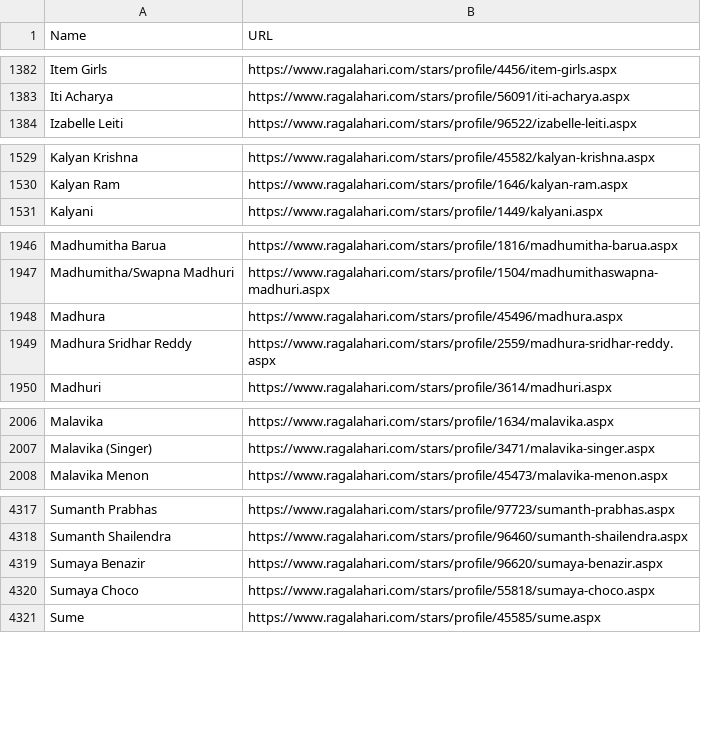
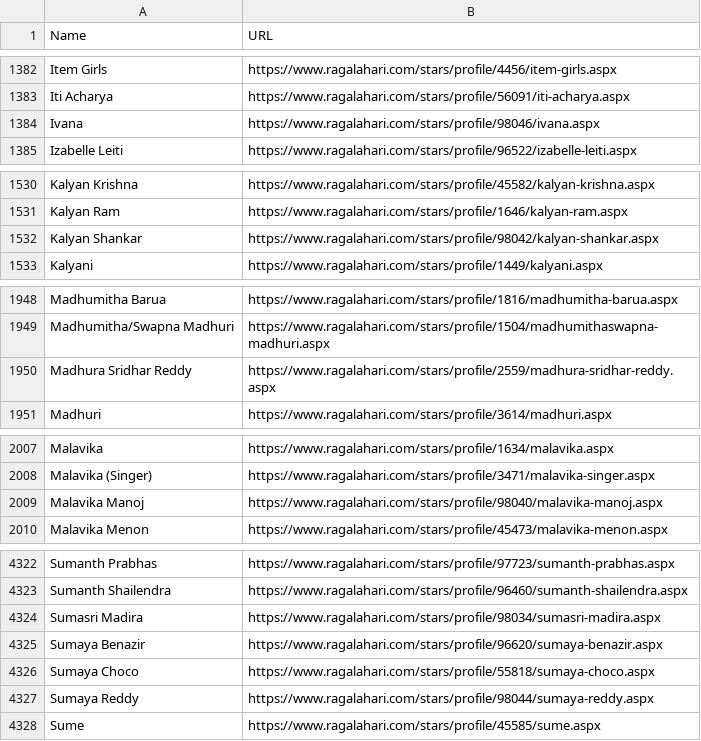
Before and after one commit to DevSon1024/ragadl-app, a CSV file: assets/data/Fetched_StarZone_Data.csv, drawn as a sheet; only a part is shown, gaps mark what is left out; the diff covers the shown part only.

```diff
--- a/assets/data/Fetched_StarZone_Data.csv
+++ b/assets/data/Fetched_StarZone_Data.csv
@@ -1383,2 +1383,3 @@ Item Girls,https://www.ragalahari.com/stars/profile/4456/item-girls.aspx
 Iti Acharya,https://www.ragalahari.com/stars/profile/56091/iti-acharya.aspx
+Ivana,https://www.ragalahari.com/stars/profile/98046/ivana.aspx
 Izabelle Leiti,https://www.ragalahari.com/stars/profile/96522/izabelle-leiti.aspx
@@ -1530,2 +1531,3 @@ Kalyan Krishna,https://www.ragalahari.com/stars/profile/45582/kalyan-krishna.asp
 Kalyan Ram,https://www.ragalahari.com/stars/profile/1646/kalyan-ram.aspx
+Kalyan Shankar,https://www.ragalahari.com/stars/profile/98042/kalyan-shankar.aspx
 Kalyani,https://www.ragalahari.com/stars/profile/1449/kalyani.aspx
@@ -1947,3 +1949,2 @@ Madhumitha Barua,https://www.ragalahari.com/stars/profile/1816/madhumitha-barua.
 Madhumitha/Swapna Madhuri,https://www.ragalahari.com/stars/profile/1504/madhumithaswapna-madhuri.aspx
-Madhura,https://www.ragalahari.com/stars/profile/45496/madhura.aspx
 Madhura Sridhar Reddy,https://www.ragalahari.com/stars/profile/2559/madhura-sridhar-reddy.aspx
@@ -2007,2 +2008,3 @@ Malavika,https://www.ragalahari.com/stars/profile/1634/malavika.aspx
 Malavika (Singer),https://www.ragalahari.com/stars/profile/3471/malavika-singer.aspx
+Malavika Manoj,https://www.ragalahari.com/stars/profile/98040/malavika-manoj.aspx
 Malavika Menon,https://www.ragalahari.com/stars/profile/45473/malavika-menon.aspx
@@ -4318,4 +4323,6 @@ Sumanth Prabhas,https://www.ragalahari.com/stars/profile/97723/sumanth-prabhas.a
 Sumanth Shailendra,https://www.ragalahari.com/stars/profile/96460/sumanth-shailendra.aspx
+Sumasri Madira,https://www.ragalahari.com/stars/profile/98034/sumasri-madira.aspx
 Sumaya Benazir,https://www.ragalahari.com/stars/profile/96620/sumaya-benazir.aspx
 Sumaya Choco,https://www.ragalahari.com/stars/profile/55818/sumaya-choco.aspx
+Sumaya Reddy,https://www.ragalahari.com/stars/profile/98044/sumaya-reddy.aspx
 Sume,https://www.ragalahari.com/stars/profile/45585/sume.aspx
```
Also changed, not shown: 5 added rows, 1 removed row and 1 moved row elsewhere in this file, 10 other files.
